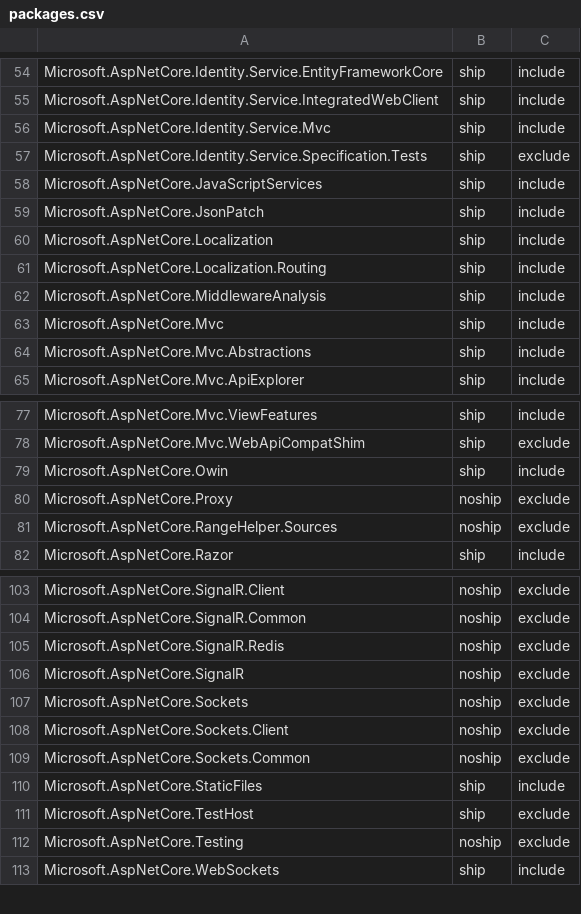
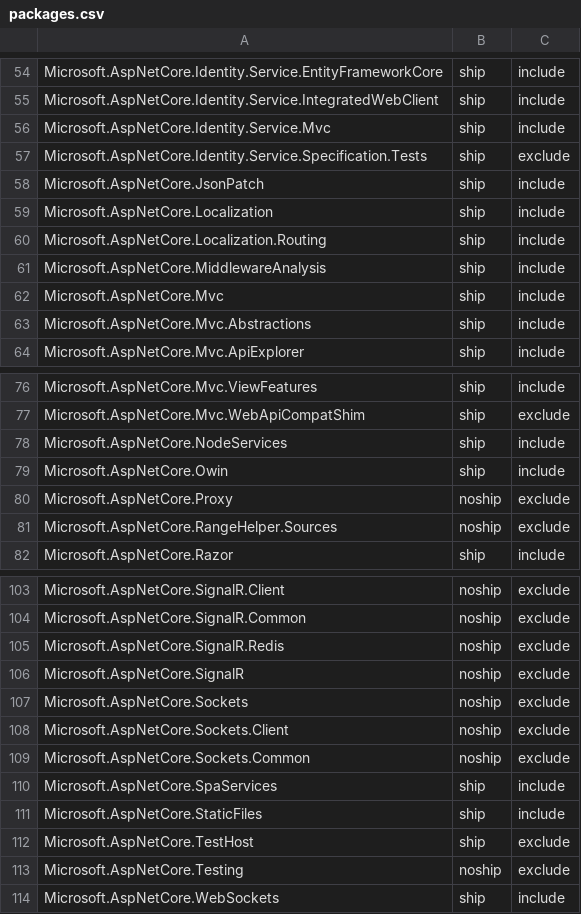
Before and after one commit to aspnet/Coherence, a CSV file: packages/packages.csv, drawn as a sheet; only a part is shown, gaps mark what is left out.

Commit message:
Specify NodeServices/SpaServices in packages.csv

```diff
--- a/packages/packages.csv
+++ b/packages/packages.csv
@@ -57,3 +57,2 @@ Microsoft.AspNetCore.Identity.Service.Mvc,ship,include
 Microsoft.AspNetCore.Identity.Service.Specification.Tests,ship,exclude
-Microsoft.AspNetCore.JavaScriptServices,ship,include
 Microsoft.AspNetCore.JsonPatch,ship,include
@@ -78,2 +77,3 @@ Microsoft.AspNetCore.Mvc.ViewFeatures,ship,include
 Microsoft.AspNetCore.Mvc.WebApiCompatShim,ship,exclude
+Microsoft.AspNetCore.NodeServices,ship,include
 Microsoft.AspNetCore.Owin,ship,include
@@ -109,2 +109,3 @@ Microsoft.AspNetCore.Sockets.Client,noship,exclude
 Microsoft.AspNetCore.Sockets.Common,noship,exclude
+Microsoft.AspNetCore.SpaServices,ship,include
 Microsoft.AspNetCore.StaticFiles,ship,include
```
